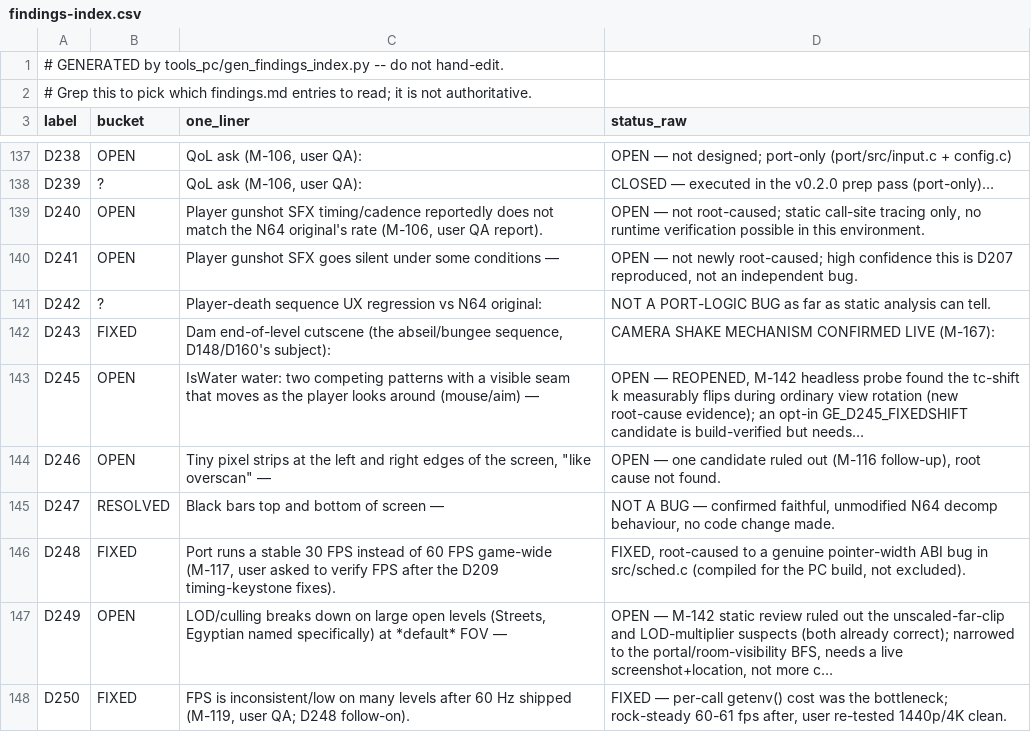
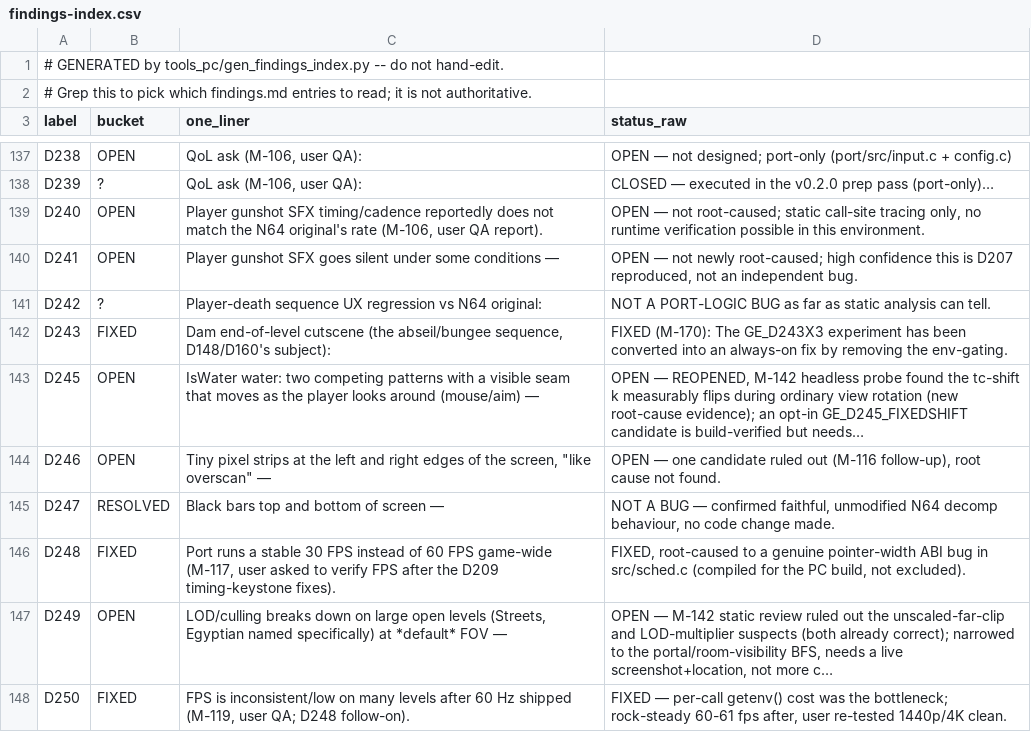
Before and after one commit to Sleepsong/goldeneye-pc-port, a CSV file: docs/dev/findings-index.csv, drawn as a sheet; only a part is shown, gaps mark what is left out.

Commit message:
D243: ship permanent fix for Dam abseil camera shake (M-170)
Convert the GE_D243X3 experiment into an always-on fix by removing
the env-gating. The fix freezes field_488.pos (the camera's look-at
target derived from the model's animated-skeleton transform) during
POSEND camera mode, re-baselining only when a legitimate shot-change
teleport fires (detected via the d243TeleportEpoch counter incremented
by d243NotifyTeleport() in chrai.c's AI_TRYTeleportingChrToPad handler).

This eliminates the camera shake while allowing legitimate inter-shot
repositioning. The fix is decomp-faithful - it targets the camera's
reaction to the animation cycle rather than suppressing Bond's own
animation, which was found to be playing correctly.

Also includes:
- GE_DEBUGMENU diagnostic in boss.c (prior session)
- GE_D243SWIRL probe in bondview2.c (prior session)
- M-178 finding documentation (rapid animation advancement analysis)
- D243 biganim probe in model.c (for future investigation)

```diff
--- a/docs/dev/findings-index.csv
+++ b/docs/dev/findings-index.csv
@@ -141,3 +141,3 @@ D241,OPEN,Player gunshot SFX goes silent under some conditions —,"OPEN — not
 D242,?,Player-death sequence UX regression vs N64 original:,NOT A PORT-LOGIC BUG as far as static analysis can tell.
-D243,FIXED,"Dam end-of-level cutscene (the abseil/bungee sequence, D148/D160's subject):",CAMERA SHAKE MECHANISM CONFIRMED LIVE (M-167):
+D243,FIXED,"Dam end-of-level cutscene (the abseil/bungee sequence, D148/D160's subject):",FIXED (M-170): The GE_D243X3 experiment has been converted into an always-on fix by removing the env-gating.
 D245,OPEN,IsWater water: two competing patterns with a visible seam that moves as the player looks around (mouse/aim) —,"OPEN — REOPENED, M-142 headless probe found the tc-shift k measurably flips during ordinary view rotation (new root-cause evidence); an opt-in GE_D245_FIXEDSHIFT candidate is build-verified but needs…"
```
Also changed, not shown: 4 other files.
